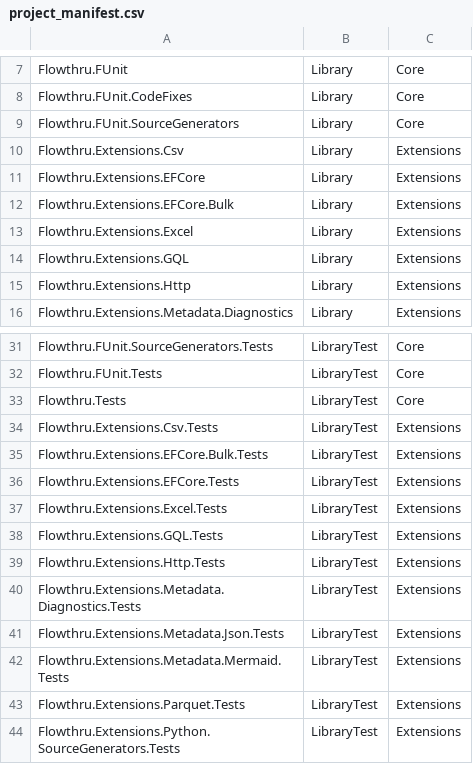
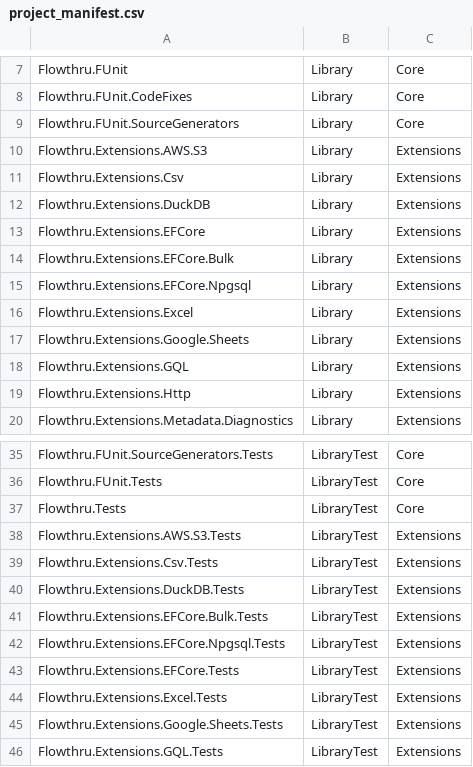
Before and after one commit to chaoticgoodcomputing/flowthru, a CSV file: examples/advanced/FlowthruCoverage/Data/_01_Raw/Datasets/project_manifest.csv, drawn as a sheet; only a part is shown, gaps mark what is left out; the shorter side is filled out with more unchanged rows; the diff covers the shown part only.

Commit message:
docs: coverage updates

```diff
--- a/examples/advanced/FlowthruCoverage/Data/_01_Raw/Datasets/project_manifest.csv
+++ b/examples/advanced/FlowthruCoverage/Data/_01_Raw/Datasets/project_manifest.csv
@@ -9,6 +9,10 @@ Flowthru.FUnit.CodeFixes,Library,Core
 Flowthru.FUnit.SourceGenerators,Library,Core
+Flowthru.Extensions.AWS.S3,Library,Extensions
 Flowthru.Extensions.Csv,Library,Extensions
+Flowthru.Extensions.DuckDB,Library,Extensions
 Flowthru.Extensions.EFCore,Library,Extensions
 Flowthru.Extensions.EFCore.Bulk,Library,Extensions
+Flowthru.Extensions.EFCore.Npgsql,Library,Extensions
 Flowthru.Extensions.Excel,Library,Extensions
+Flowthru.Extensions.Google.Sheets,Library,Extensions
 Flowthru.Extensions.GQL,Library,Extensions
@@ -33,6 +37,10 @@ Flowthru.FUnit.Tests,LibraryTest,Core
 Flowthru.Tests,LibraryTest,Core
+Flowthru.Extensions.AWS.S3.Tests,LibraryTest,Extensions
 Flowthru.Extensions.Csv.Tests,LibraryTest,Extensions
+Flowthru.Extensions.DuckDB.Tests,LibraryTest,Extensions
 Flowthru.Extensions.EFCore.Bulk.Tests,LibraryTest,Extensions
+Flowthru.Extensions.EFCore.Npgsql.Tests,LibraryTest,Extensions
 Flowthru.Extensions.EFCore.Tests,LibraryTest,Extensions
 Flowthru.Extensions.Excel.Tests,LibraryTest,Extensions
+Flowthru.Extensions.Google.Sheets.Tests,LibraryTest,Extensions
 Flowthru.Extensions.GQL.Tests,LibraryTest,Extensions
```
Also changed, not shown: 3 added rows, 9 moved rows and 1 edited cell elsewhere in this file, 54 other files.
